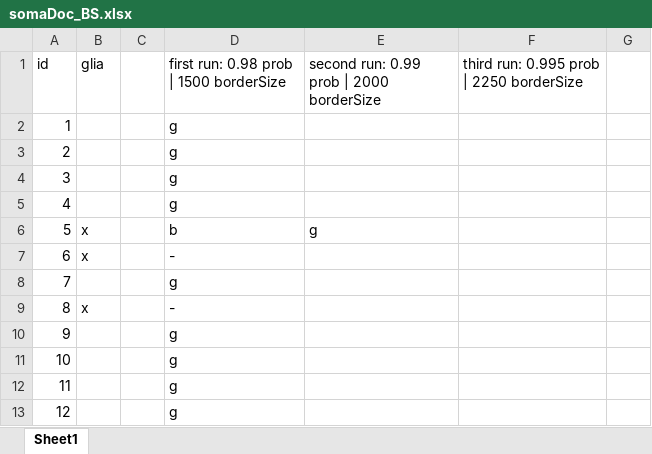
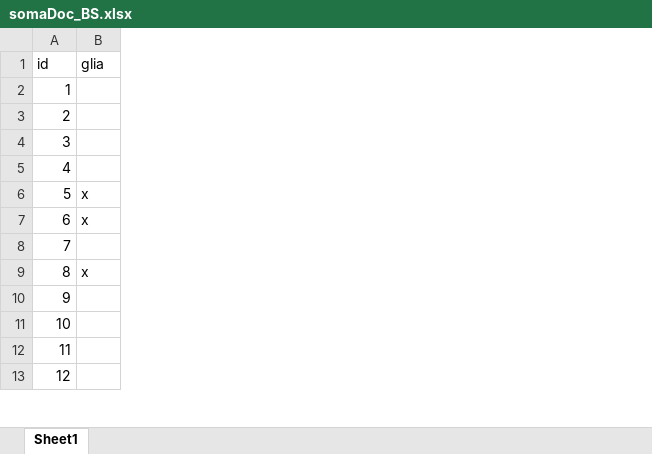
Before and after one commit to JustinMurtagh29/MPI_Pipeline, an Excel workbook: +Soma/somaDoc_BS.xlsx, sheet Sheet1, drawn as a sheet; only a part is shown; values as stored, in another font and other column widths than the file's, no borders; the diff names each change by its address in the sheet, - before the commit and + after, or states it on an @@ line.

Commit message:
work on soma agglos

```diff
--- a/+Soma/somaDoc_BS.xlsx (sheet Sheet1)
+++ b/+Soma/somaDoc_BS.xlsx (sheet Sheet1)
-column C, empty
-column D, rows 1-13: first run: 0.98 prob | 1500 borderSize | g | g | g | g | b | - | g | - | g | g | g | g
-column E, rows 1-6: second run: 0.99 prob | 2000 borderSize |  |  |  |  | g
-column F, row 1: third run: 0.995 prob | 2250 borderSize
-column G, empty
```
Also changed, not shown: 3 other files.
